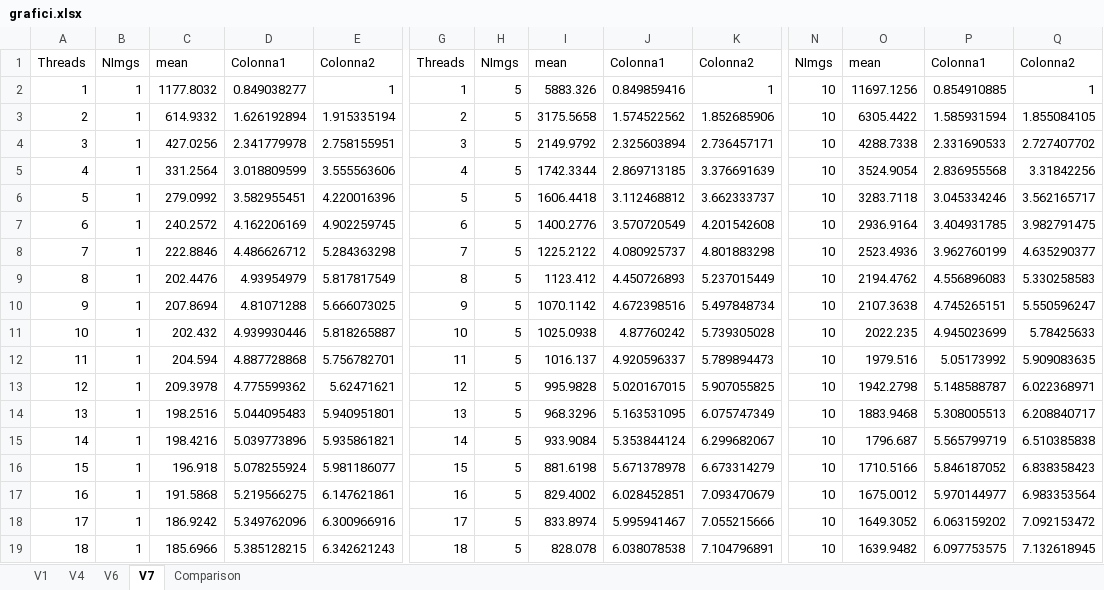
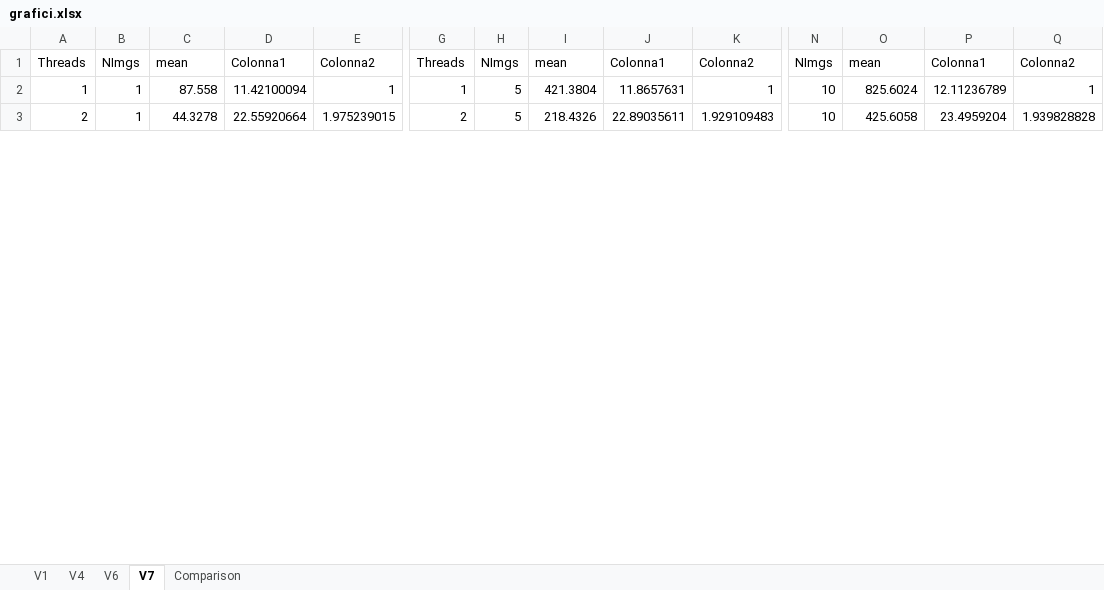
Before and after one commit to cmsilen/BidimensionalConvolution, an Excel workbook: grafici.xlsx, sheet V7, drawn as a sheet; only a part is shown, gaps mark what is left out; values as stored, in another font and other column widths than the file's, no borders; charts and pictures and table styles not drawn; removed rows and columns are numbered as before the commit, all else as after; rows hold the shown columns only; the diff covers the shown part only; the diff names each change by its address in the sheet, - before the commit and + after, or states it on an @@ line.

```diff
--- a/grafici.xlsx (sheet V7)
+++ b/grafici.xlsx (sheet V7)
-C2: 1177.8032
+C2: 87.558
-D2: 0.849038277
+D2: 11.42100094
-I2: 5883.326
+I2: 421.3804
-J2: 0.849859416
+J2: 11.8657631
-O2: 11697.1256
+O2: 825.6024
-P2: 0.854910885
+P2: 12.11236789
-row 3: 2 | 1 | 614.9332 | 1.626192894 | 1.915335194 | 2 | 5 | 3175.5658 | 1.574522562 | 1.852685906 | 10 | 6305.4422 | 1.585931594 | 1.855084105
-row 4: 3 | 1 | 427.0256 | 2.341779978 | 2.758155951 | 3 | 5 | 2149.9792 | 2.325603894 | 2.736457171 | 10 | 4288.7338 | 2.331690533 | 2.727407702
-row 5: 4 | 1 | 331.2564 | 3.018809599 | 3.555563606 | 4 | 5 | 1742.3344 | 2.869713185 | 3.376691639 | 10 | 3524.9054 | 2.836955568 | 3.31842256
-row 6: 5 | 1 | 279.0992 | 3.582955451 | 4.220016396 | 5 | 5 | 1606.4418 | 3.112468812 | 3.662333737 | 10 | 3283.7118 | 3.045334246 | 3.562165717
-row 7: 6 | 1 | 240.2572 | 4.162206169 | 4.902259745 | 6 | 5 | 1400.2776 | 3.570720549 | 4.201542608 | 10 | 2936.9164 | 3.404931785 | 3.982791475
-row 8: 7 | 1 | 222.8846 | 4.486626712 | 5.284363298 | 7 | 5 | 1225.2122 | 4.080925737 | 4.801883298 | 10 | 2523.4936 | 3.962760199 | 4.635290377
-row 9: 8 | 1 | 202.4476 | 4.93954979 | 5.817817549 | 8 | 5 | 1123.412 | 4.450726893 | 5.237015449 | 10 | 2194.4762 | 4.556896083 | 5.330258583
-row 10: 9 | 1 | 207.8694 | 4.81071288 | 5.666073025 | 9 | 5 | 1070.1142 | 4.672398516 | 5.497848734 | 10 | 2107.3638 | 4.745265151 | 5.550596247
-row 11: 10 | 1 | 202.432 | 4.939930446 | 5.818265887 | 10 | 5 | 1025.0938 | 4.87760242 | 5.739305028 | 10 | 2022.235 | 4.945023699 | 5.78425633
-row 12: 11 | 1 | 204.594 | 4.887728868 | 5.756782701 | 11 | 5 | 1016.137 | 4.920596337 | 5.789894473 | 10 | 1979.516 | 5.05173992 | 5.909083635
-row 13: 12 | 1 | 209.3978 | 4.775599362 | 5.62471621 | 12 | 5 | 995.9828 | 5.020167015 | 5.907055825 | 10 | 1942.2798 | 5.148588787 | 6.022368971
-row 14: 13 | 1 | 198.2516 | 5.044095483 | 5.940951801 | 13 | 5 | 968.3296 | 5.163531095 | 6.075747349 | 10 | 1883.9468 | 5.308005513 | 6.208840717
-row 15: 14 | 1 | 198.4216 | 5.039773896 | 5.935861821 | 14 | 5 | 933.9084 | 5.353844124 | 6.299682067 | 10 | 1796.687 | 5.565799719 | 6.510385838
-row 16: 15 | 1 | 196.918 | 5.078255924 | 5.981186077 | 15 | 5 | 881.6198 | 5.671378978 | 6.673314279 | 10 | 1710.5166 | 5.846187052 | 6.838358423
-row 17: 16 | 1 | 191.5868 | 5.219566275 | 6.147621861 | 16 | 5 | 829.4002 | 6.028452851 | 7.093470679 | 10 | 1675.0012 | 5.970144977 | 6.983353564
-row 18: 17 | 1 | 186.9242 | 5.349762096 | 6.300966916 | 17 | 5 | 833.8974 | 5.995941467 | 7.055215666 | 10 | 1649.3052 | 6.063159202 | 7.092153472
-row 19: 18 | 1 | 185.6966 | 5.385128215 | 6.342621243 | 18 | 5 | 828.078 | 6.038078538 | 7.104796891 | 10 | 1639.9482 | 6.097753575 | 7.132618945
+row 3: 2 | 1 | 44.3278 | 22.55920664 | 1.975239015 | 2 | 5 | 218.4326 | 22.89035611 | 1.929109483 | 10 | 425.6058 | 23.4959204 | 1.939828828
```
Also changed, not shown: 20 added rows elsewhere in this sheet, sheet V4, sheet V6, charts or pictures, 3 other files.
